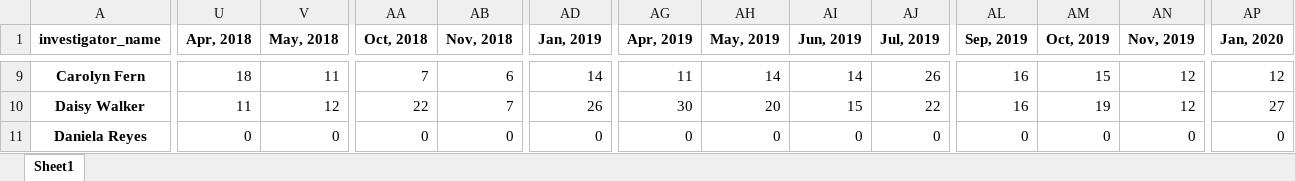
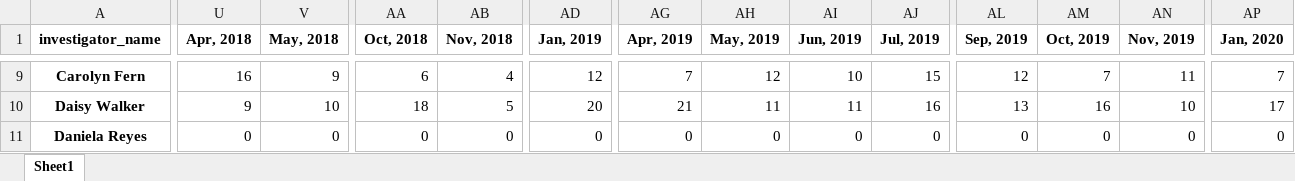
Before and after one commit to SSimon16/arkham-deck_popularity, an Excel workbook: data/month_counts.xlsx, sheet Sheet1, drawn as a sheet; only a part is shown, gaps mark what is left out; values as stored, in another font and other column widths than the file's, no borders; the diff covers the shown part only; the diff names each change by its address in the sheet, - before the commit and + after, or states it on an @@ line.

```diff
--- a/data/month_counts.xlsx (sheet Sheet1)
+++ b/data/month_counts.xlsx (sheet Sheet1)
-U9 (Apr, 2018): 18
+U9 (Apr, 2018): 16
-V9 (May, 2018): 11
+V9 (May, 2018): 9
-AA9 (Oct, 2018): 7
+AA9 (Oct, 2018): 6
-AB9 (Nov, 2018): 6
+AB9 (Nov, 2018): 4
-AD9 (Jan, 2019): 14
+AD9 (Jan, 2019): 12
-AG9 (Apr, 2019): 11
+AG9 (Apr, 2019): 7
-AH9 (May, 2019): 14
+AH9 (May, 2019): 12
-AI9 (Jun, 2019): 14
+AI9 (Jun, 2019): 10
-AJ9 (Jul, 2019): 26
+AJ9 (Jul, 2019): 15
-AL9 (Sep, 2019): 16
+AL9 (Sep, 2019): 12
-AM9 (Oct, 2019): 15
+AM9 (Oct, 2019): 7
-AN9 (Nov, 2019): 12
+AN9 (Nov, 2019): 11
-AP9 (Jan, 2020): 12
+AP9 (Jan, 2020): 7
-U10 (Apr, 2018): 11
+U10 (Apr, 2018): 9
-V10 (May, 2018): 12
+V10 (May, 2018): 10
-AA10 (Oct, 2018): 22
+AA10 (Oct, 2018): 18
-AB10 (Nov, 2018): 7
+AB10 (Nov, 2018): 5
-AD10 (Jan, 2019): 26
+AD10 (Jan, 2019): 20
-AG10 (Apr, 2019): 30
+AG10 (Apr, 2019): 21
-AH10 (May, 2019): 20
+AH10 (May, 2019): 11
-AI10 (Jun, 2019): 15
+AI10 (Jun, 2019): 11
-AJ10 (Jul, 2019): 22
+AJ10 (Jul, 2019): 16
-AL10 (Sep, 2019): 16
+AL10 (Sep, 2019): 13
-AM10 (Oct, 2019): 19
+AM10 (Oct, 2019): 16
-AN10 (Nov, 2019): 12
+AN10 (Nov, 2019): 10
-AP10 (Jan, 2020): 27
+AP10 (Jan, 2020): 17
```
Also changed, not shown: 1274 edited cells elsewhere in this sheet, data/day_counts.xlsx, 4 other files.
